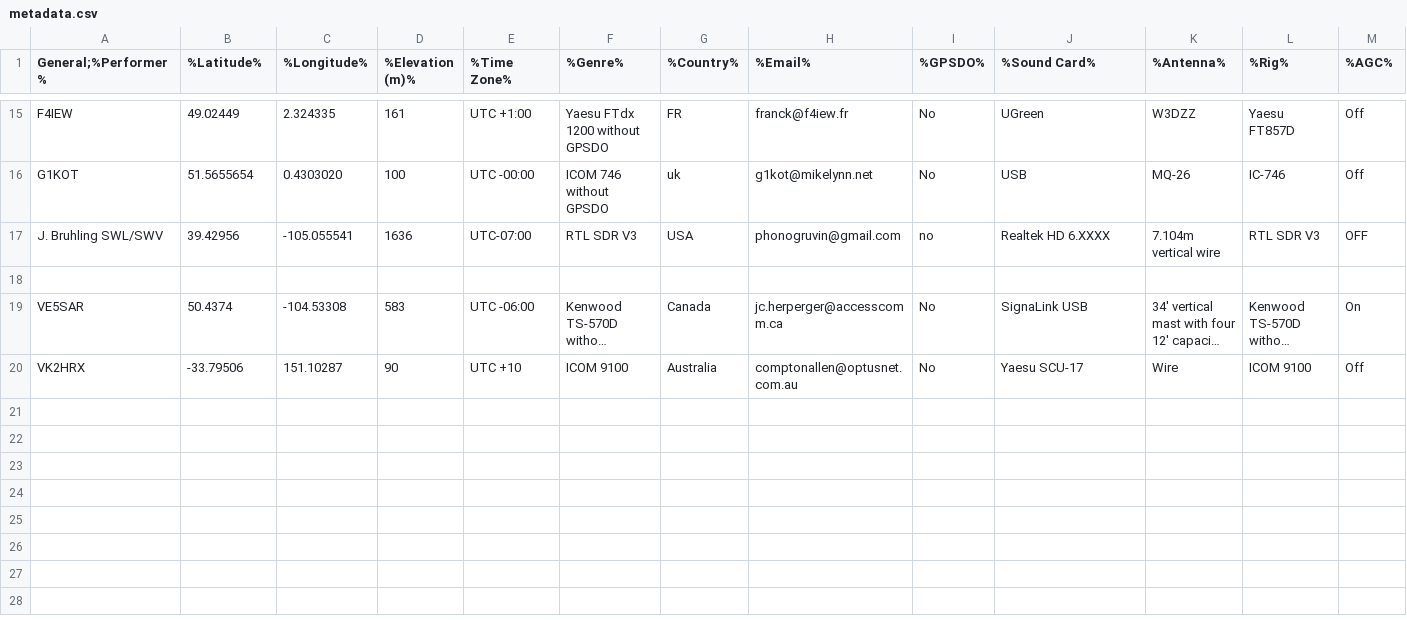
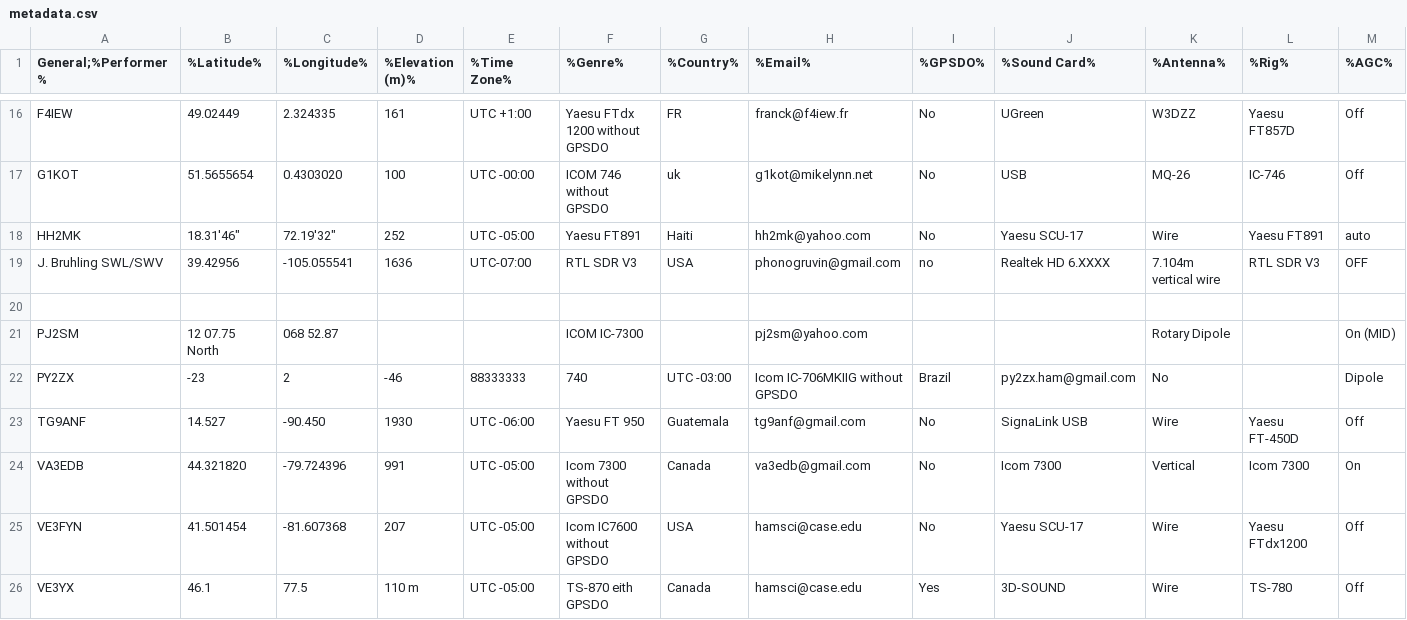
Before and after one commit to dcmesh/Solar-Eclipse-Data-Analysis, a CSV file: metadata.csv, drawn as a sheet; only a part is shown, gaps mark what is left out; the shorter side is filled out with more unchanged rows; long unchanged cells end in …; rows hold the shown columns only; the diff covers the shown part only; the diff names each change by its address in the sheet, - before the commit and + after, or states it on an @@ line.

Commit message:
second update

```diff
--- a/metadata.csv
+++ b/metadata.csv
+row 18: HH2MK | 18.31'46" | 72.19'32" | 252 | UTC -05:00 | Yaesu FT891 | Haiti | hh2mk@yahoo.com | No | Yaesu SCU-17 | Wire | Yaesu FT891 | auto
+row 21: PJ2SM | 12 07.75 North | 068 52.87 |  |  | ICOM IC-7300 |  | pj2sm@yahoo.com |  |  | Rotary Dipole |  | On (MID)
+row 22: PY2ZX | -23 | 2 | -46 | 88333333 | 740 | UTC -03:00 | Icom IC-706MKIIG without GPSDO | Brazil | py2zx.ham@gmail.com | No |  | Dipole
+row 23: TG9ANF | 14.527 | -90.450 | 1930 | UTC -06:00 | Yaesu FT 950 | Guatemala | tg9anf@gmail.com | No | SignaLink USB | Wire | Yaesu FT-450D | Off
+row 24: VA3EDB | 44.321820 | -79.724396 | 991 | UTC -05:00 | Icom 7300 without GPSDO | Canada | va3edb@gmail.com | No | Icom 7300 | Vertical | Icom 7300 | On
+row 25: VE3FYN | 41.501454 | -81.607368 | 207 | UTC -05:00 | Icom IC7600 without GPSDO | USA | hamsci@case.edu | No | Yaesu SCU-17 | Wire | Yaesu FTdx1200 | Off
+row 26: VE3YX | 46.1 | 77.5 | 110 m | UTC -05:00 | TS-870 eith GPSDO | Canada | hamsci@case.edu | Yes | 3D-SOUND | Wire | TS-780 | Off
```
Also changed, not shown: 9 added rows and 1 removed row elsewhere in this file.
